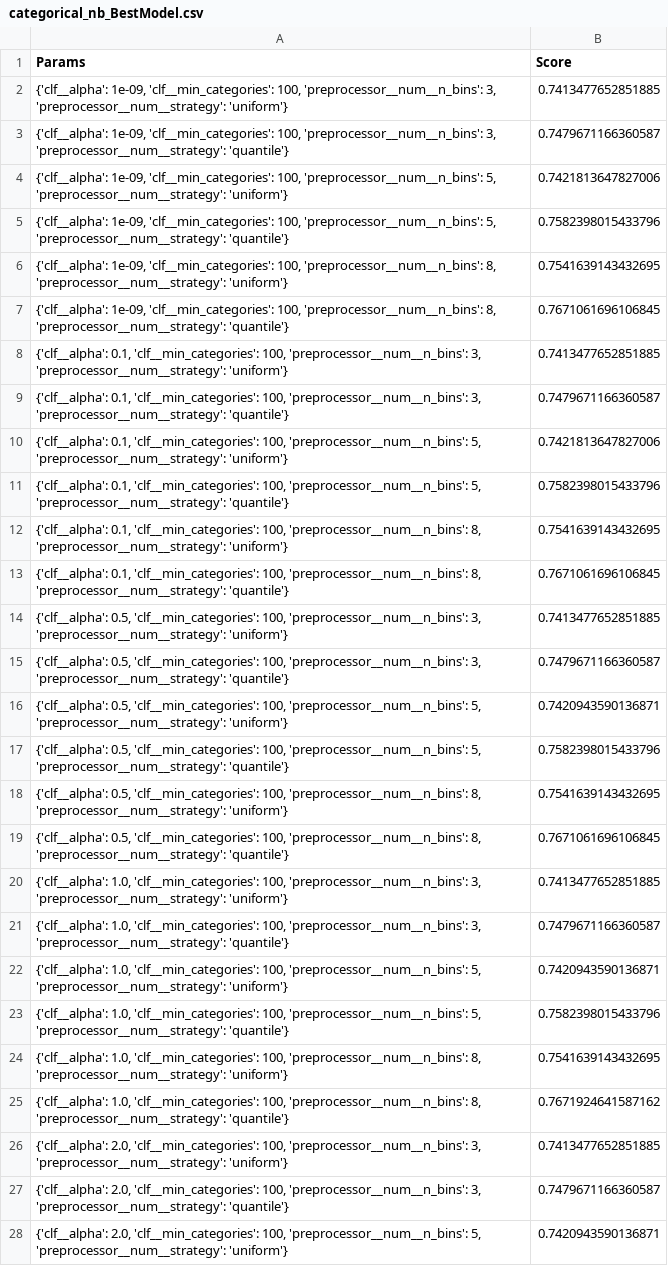
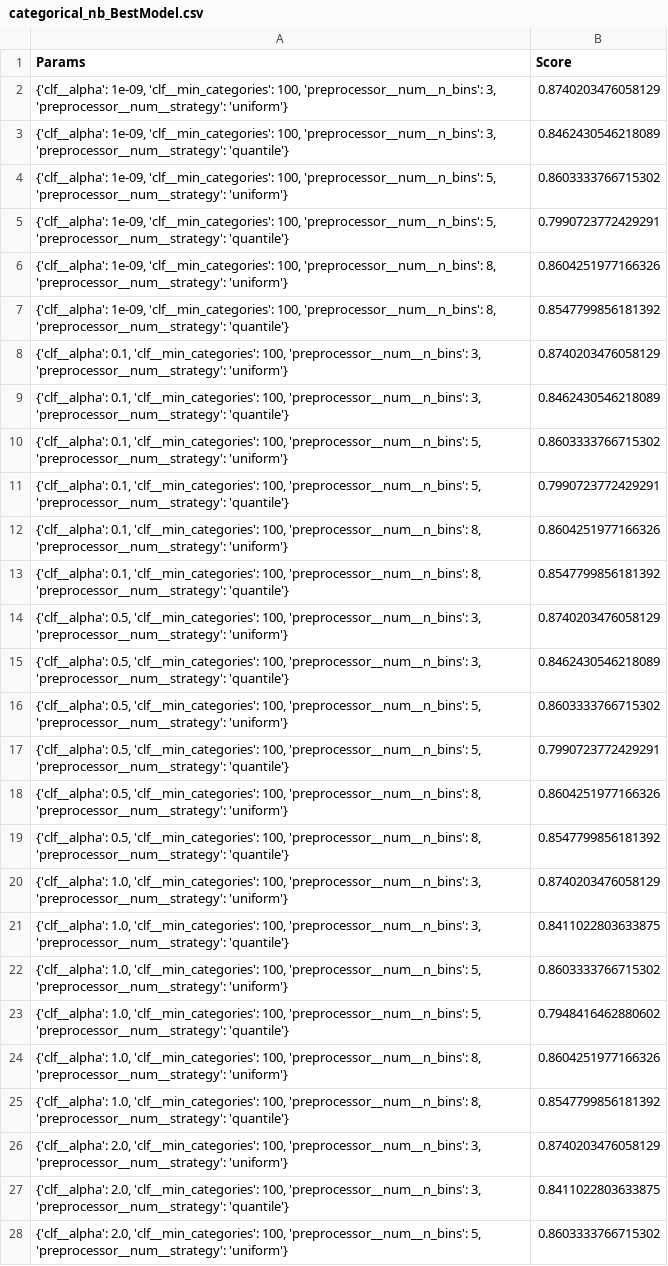
Before and after one commit to acotanor/SAD_Plantilla, a CSV file: modelos/categorical_nb_BestModel.csv, drawn as a sheet; only a part is shown; the diff covers the shown part only; the diff names each change by its address in the sheet, - before the commit and + after, or states it on an @@ line.

```diff
--- a/modelos/categorical_nb_BestModel.csv
+++ b/modelos/categorical_nb_BestModel.csv
-B2 (Score): 0.7413477652851885
+B2 (Score): 0.8740203476058129
-B3 (Score): 0.7479671166360587
+B3 (Score): 0.8462430546218089
-B4 (Score): 0.7421813647827006
+B4 (Score): 0.8603333766715302
-B5 (Score): 0.7582398015433796
+B5 (Score): 0.7990723772429291
-B6 (Score): 0.7541639143432695
+B6 (Score): 0.8604251977166326
-B7 (Score): 0.7671061696106845
+B7 (Score): 0.8547799856181392
-B8 (Score): 0.7413477652851885
+B8 (Score): 0.8740203476058129
-B9 (Score): 0.7479671166360587
+B9 (Score): 0.8462430546218089
-B10 (Score): 0.7421813647827006
+B10 (Score): 0.8603333766715302
-B11 (Score): 0.7582398015433796
+B11 (Score): 0.7990723772429291
-B12 (Score): 0.7541639143432695
+B12 (Score): 0.8604251977166326
-B13 (Score): 0.7671061696106845
+B13 (Score): 0.8547799856181392
-B14 (Score): 0.7413477652851885
+B14 (Score): 0.8740203476058129
-B15 (Score): 0.7479671166360587
+B15 (Score): 0.8462430546218089
-B16 (Score): 0.7420943590136871
+B16 (Score): 0.8603333766715302
-B17 (Score): 0.7582398015433796
+B17 (Score): 0.7990723772429291
-B18 (Score): 0.7541639143432695
+B18 (Score): 0.8604251977166326
-B19 (Score): 0.7671061696106845
+B19 (Score): 0.8547799856181392
-B20 (Score): 0.7413477652851885
+B20 (Score): 0.8740203476058129
-B21 (Score): 0.7479671166360587
+B21 (Score): 0.8411022803633875
-B22 (Score): 0.7420943590136871
+B22 (Score): 0.8603333766715302
-B23 (Score): 0.7582398015433796
+B23 (Score): 0.7948416462880602
-B24 (Score): 0.7541639143432695
+B24 (Score): 0.8604251977166326
-B25 (Score): 0.7671924641587162
+B25 (Score): 0.8547799856181392
-B26 (Score): 0.7413477652851885
+B26 (Score): 0.8740203476058129
-B27 (Score): 0.7479671166360587
+B27 (Score): 0.8411022803633875
-B28 (Score): 0.7420943590136871
+B28 (Score): 0.8603333766715302
```
Also changed, not shown: 3 edited cells elsewhere in this file, datasets/brain_stroke_test_procesado.csv, datasets/brain_stroke_test_procesado_prediccion_Pipeline.csv, 12 other files.
